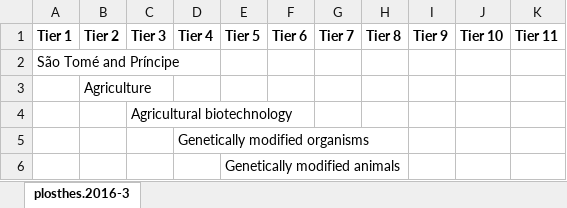
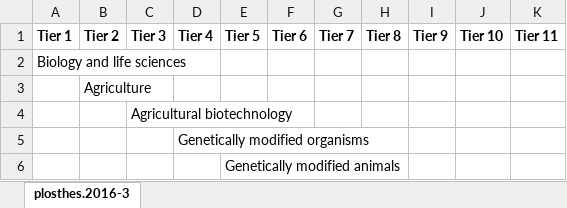
Before and after one commit to PLOS/plos-thesaurus, an Excel workbook: plosthes.2016-3.full.xlsx, sheet plosthes.2016-3, drawn as a sheet; only a part is shown; values as stored, in another font and other column widths than the file's, no borders; the diff names each change by its address in the sheet, - before the commit and + after, or states it on an @@ line.

Commit message:
Error-fix for plosthes.2016-3.full.xlsx
Error-fix for plosthes.2016-3.full.xlsx

```diff
--- a/plosthes.2016-3.full.xlsx (sheet plosthes.2016-3)
+++ b/plosthes.2016-3.full.xlsx (sheet plosthes.2016-3)
-A2 (Tier 1): São Tomé and Príncipe
+A2 (Tier 1): Biology and life sciences
```
